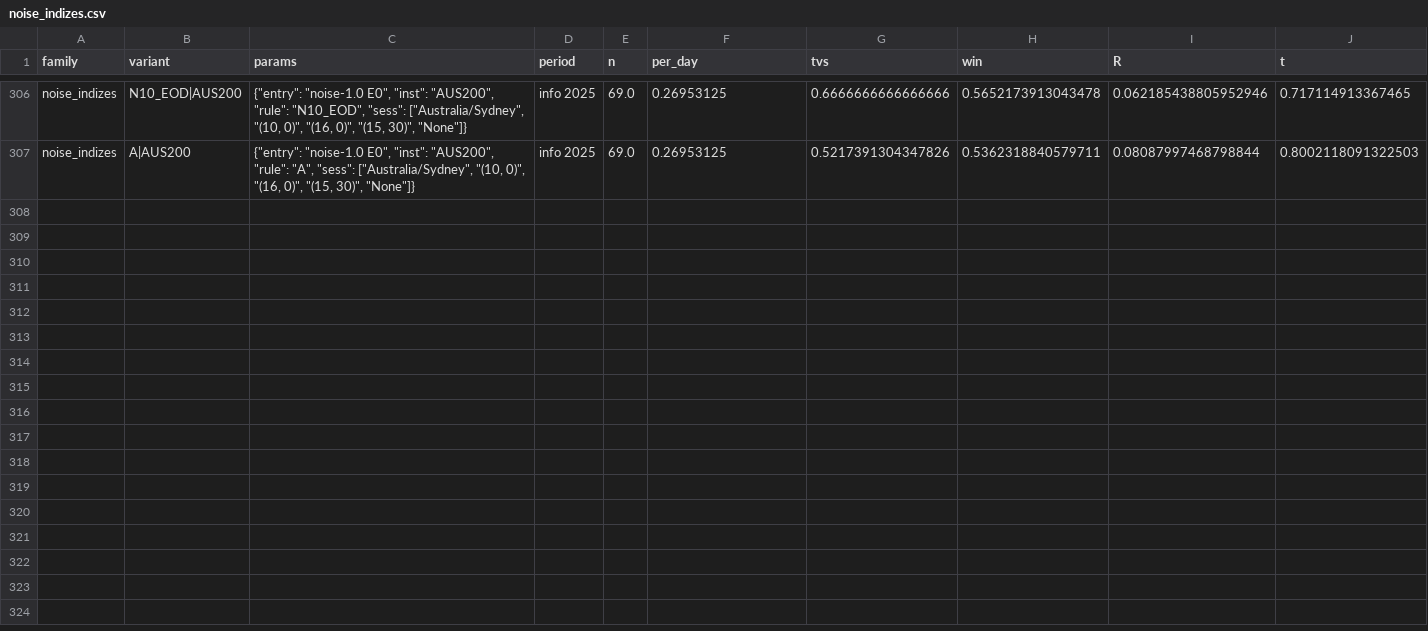
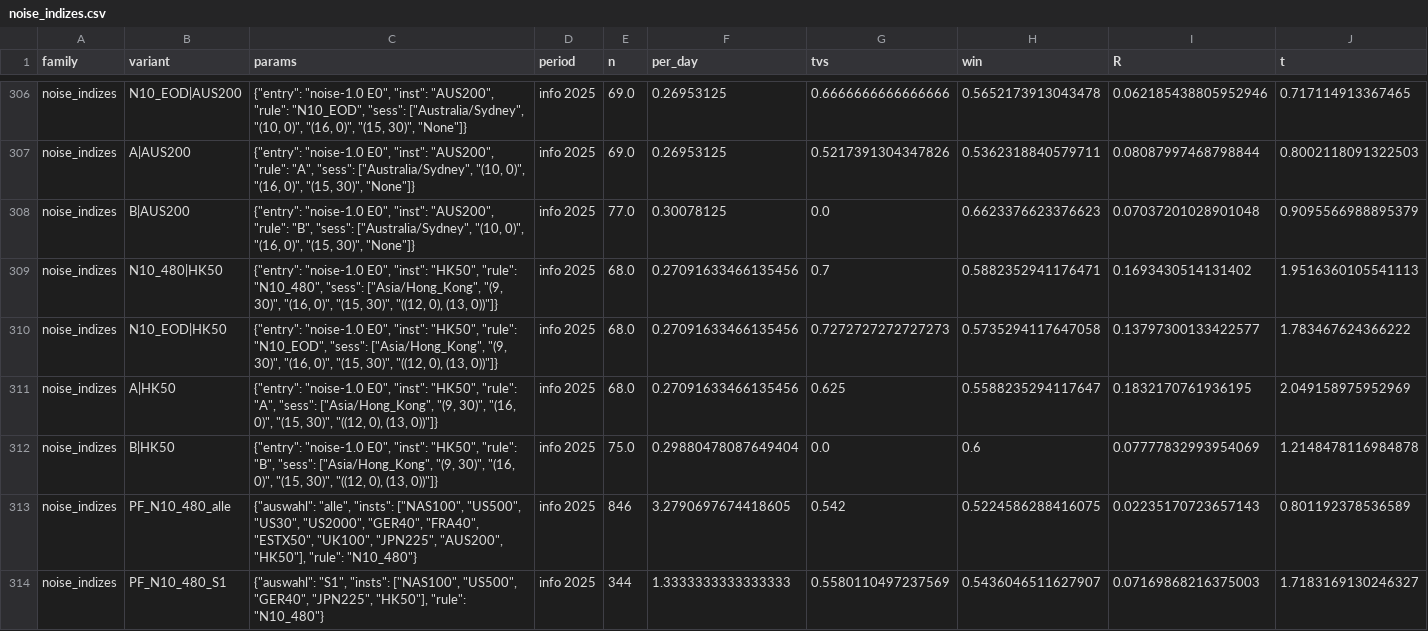
Before and after one commit to agattermann007-droid/claude, a CSV file: Analyzer3/ergebnisse/varianten/noise_indizes.csv, drawn as a sheet; only a part is shown, gaps mark what is left out; rows hold the shown columns only; the diff covers the shown part only; the diff names each change by its address in the sheet, - before the commit and + after, or states it on an @@ line.

```diff
--- a/Analyzer3/ergebnisse/varianten/noise_indizes.csv
+++ b/Analyzer3/ergebnisse/varianten/noise_indizes.csv
+row 308: noise_indizes | B|AUS200 | {"entry": "noise-1.0 E0", "inst": "AUS200", "rule": "B", "sess": ["Australia/Sydney", "(10, 0)", "(16, 0)", "(15, 30)", "None"]} | info 2025 | 77.0 | 0.30078125 | 0.0 | 0.6623376623376623 | 0.07037201028901048 | 0.9095566988895379
+row 309: noise_indizes | N10_480|HK50 | {"entry": "noise-1.0 E0", "inst": "HK50", "rule": "N10_480", "sess": ["Asia/Hong_Kong", "(9, 30)", "(16, 0)", "(15, 30)", "((12, 0), (13, 0))"]} | info 2025 | 68.0 | 0.27091633466135456 | 0.7 | 0.5882352941176471 | 0.1693430514131402 | 1.9516360105541113
+row 310: noise_indizes | N10_EOD|HK50 | {"entry": "noise-1.0 E0", "inst": "HK50", "rule": "N10_EOD", "sess": ["Asia/Hong_Kong", "(9, 30)", "(16, 0)", "(15, 30)", "((12, 0), (13, 0))"]} | info 2025 | 68.0 | 0.27091633466135456 | 0.7272727272727273 | 0.5735294117647058 | 0.13797300133422577 | 1.783467624366222
+row 311: noise_indizes | A|HK50 | {"entry": "noise-1.0 E0", "inst": "HK50", "rule": "A", "sess": ["Asia/Hong_Kong", "(9, 30)", "(16, 0)", "(15, 30)", "((12, 0), (13, 0))"]} | info 2025 | 68.0 | 0.27091633466135456 | 0.625 | 0.5588235294117647 | 0.1832170761936195 | 2.049158975952969
+row 312: noise_indizes | B|HK50 | {"entry": "noise-1.0 E0", "inst": "HK50", "rule": "B", "sess": ["Asia/Hong_Kong", "(9, 30)", "(16, 0)", "(15, 30)", "((12, 0), (13, 0))"]} | info 2025 | 75.0 | 0.29880478087649404 | 0.0 | 0.6 | 0.07777832993954069 | 1.2148478116984878
+row 313: noise_indizes | PF_N10_480_alle | {"auswahl": "alle", "insts": ["NAS100", "US500", "US30", "US2000", "GER40", "FRA40", "ESTX50", "UK100", "JPN225", "AUS200", "HK50"], "rule": "N10_480"} | info 2025 | 846 | 3.2790697674418605 | 0.542 | 0.5224586288416075 | 0.02235170723657143 | 0.801192378536589
+row 314: noise_indizes | PF_N10_480_S1 | {"auswahl": "S1", "insts": ["NAS100", "US500", "GER40", "JPN225", "HK50"], "rule": "N10_480"} | info 2025 | 344 | 1.3333333333333333 | 0.5580110497237569 | 0.5436046511627907 | 0.07169868216375003 | 1.7183169130246327
```
Also changed, not shown: 6 added rows elsewhere in this file, Analyzer3/familien/noise_indizes/portfolio_info25.csv, Analyzer3/familien/noise_indizes/trades_info25.csv, 2 other files.
